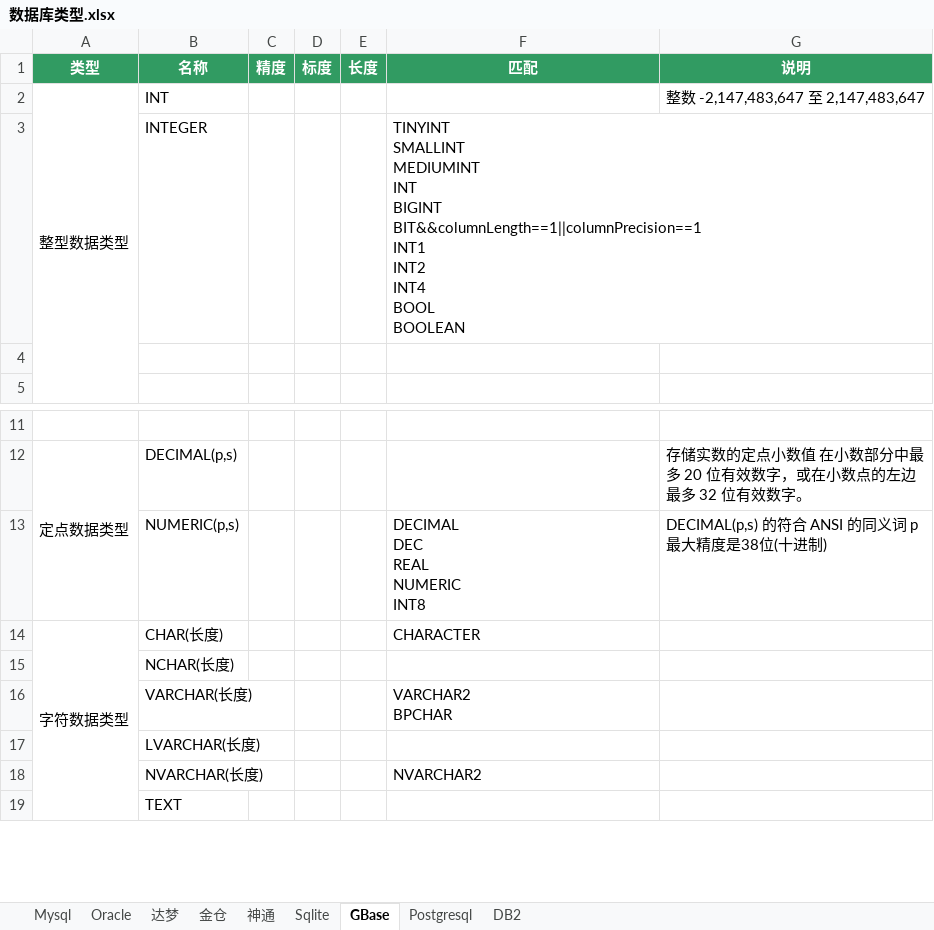
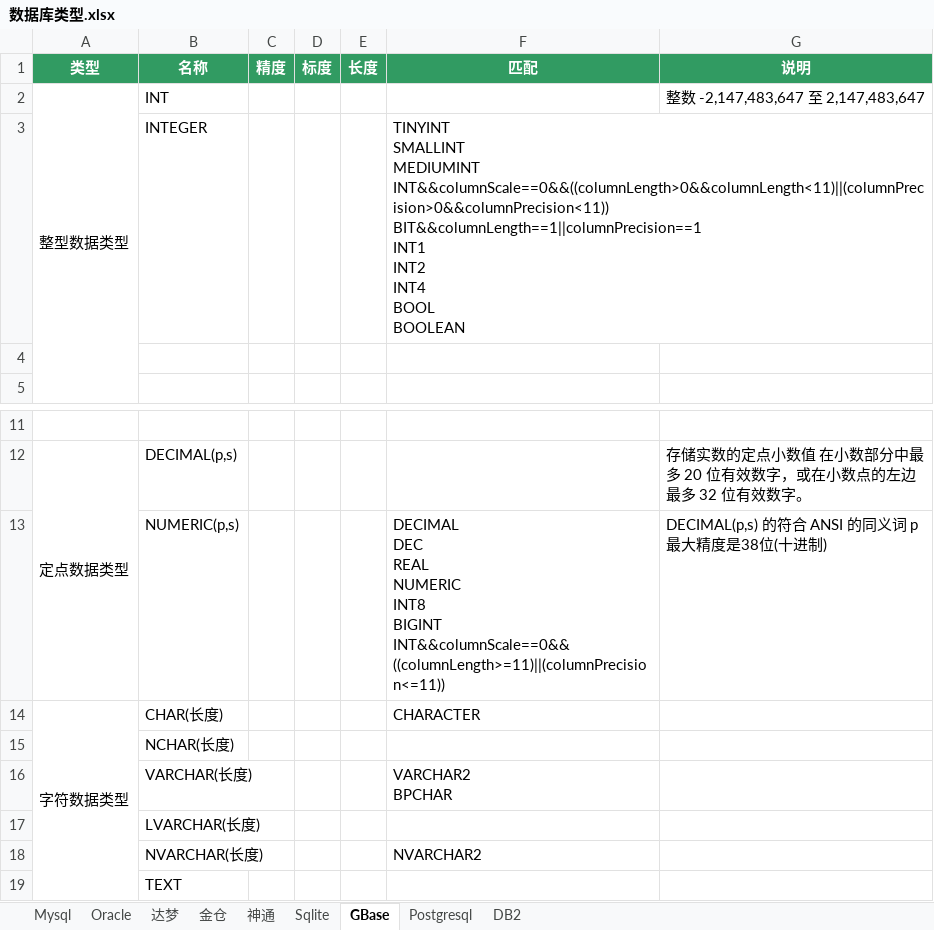
Before and after one commit to team-ide/go-dialect, an Excel workbook: 数据库类型.xlsx, sheet GBase, drawn as a sheet; only a part is shown, gaps mark what is left out; values as stored, in another font and other column widths than the file's, no borders; ↵ is a line break in a cell; the diff names each change by its address in the sheet, - before the commit and + after, or states it on an @@ line.

Commit message:
GBase数字类型

```diff
--- a/数据库类型.xlsx (sheet GBase)
+++ b/数据库类型.xlsx (sheet GBase)
-F3 (匹配): …SMALLINT ↵ MEDIUMINT ↵ INT ↵ BIGINT ↵ BIT&&columnLength==1||columnPrecision==1 ↵ INT1…
+F3 (匹配): …SMALLINT ↵ MEDIUMINT ↵ INT&&columnScale==0&&((columnLength>0&&columnLength<11)||(columnPrecision>0&&columnPrecision<11)) ↵ BIT&&columnLength==1||columnPrecision==1 ↵ INT1…
-F13 (匹配): …NUMERIC ↵ INT8
+F13 (匹配): …NUMERIC ↵ INT8 ↵ BIGINT ↵ INT&&columnScale==0&&((columnLength>=11)||(columnPrecision<=11))
```
Also changed, not shown: 2 other files.
